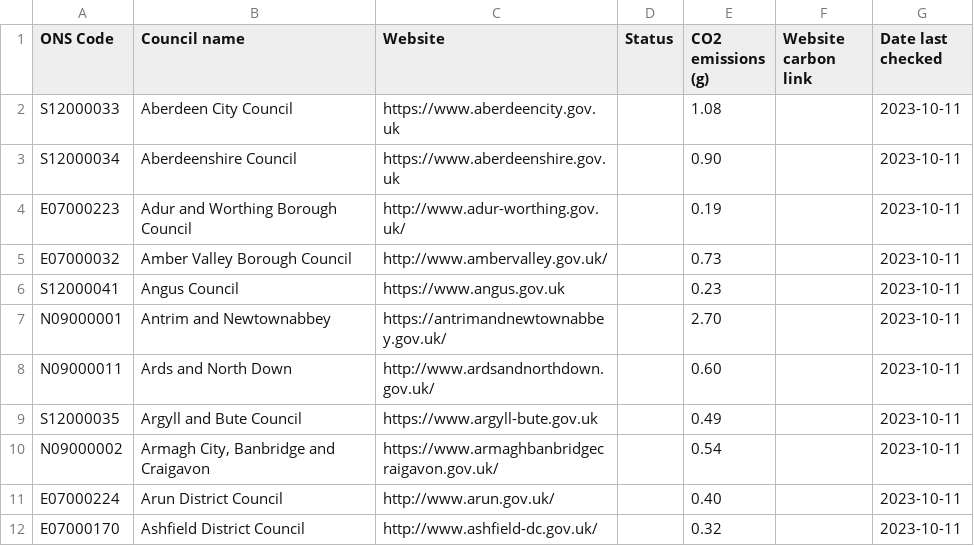
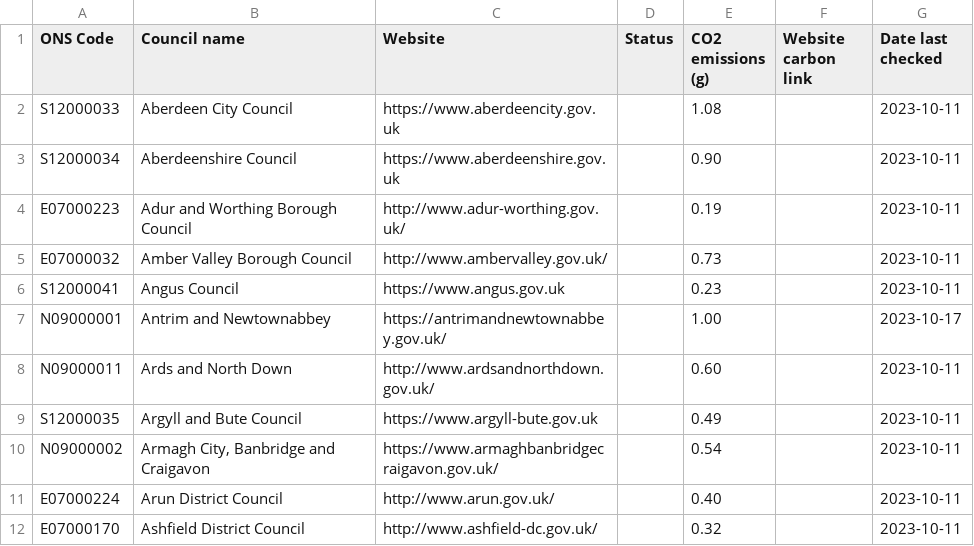
Before and after one commit to open-innovations/council-website-emissions, a CSV file: data/index.csv, drawn as a sheet; only a part is shown.

```diff
--- a/data/index.csv
+++ b/data/index.csv
@@ -6,3 +6,3 @@ E07000032,Amber Valley Borough Council,http://www.ambervalley.gov.uk/,,0.73,,202
 S12000041,Angus Council,https://www.angus.gov.uk,,0.23,,2023-10-11
-N09000001,Antrim and Newtownabbey,https://antrimandnewtownabbey.gov.uk/,,2.70,,2023-10-11
+N09000001,Antrim and Newtownabbey,https://antrimandnewtownabbey.gov.uk/,,1.00,,2023-10-17
 N09000011,Ards and North Down,http://www.ardsandnorthdown.gov.uk/,,0.60,,2023-10-11
```
Also changed, not shown: data/index.tsv, 28 other files.
